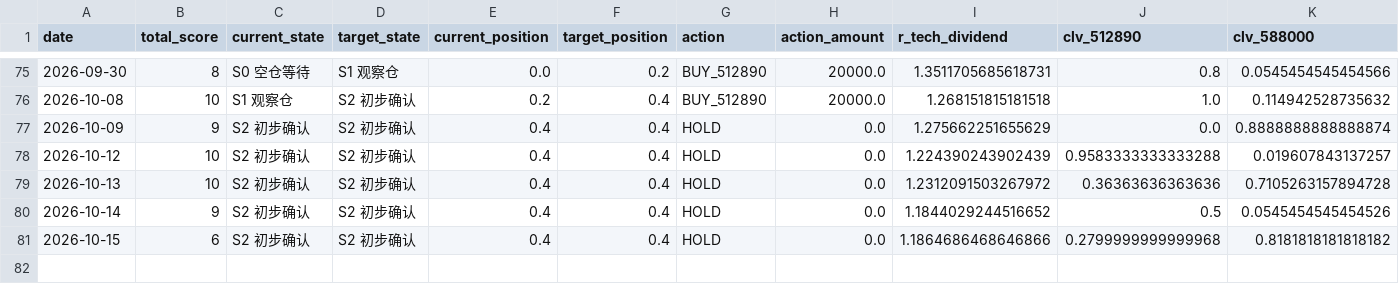
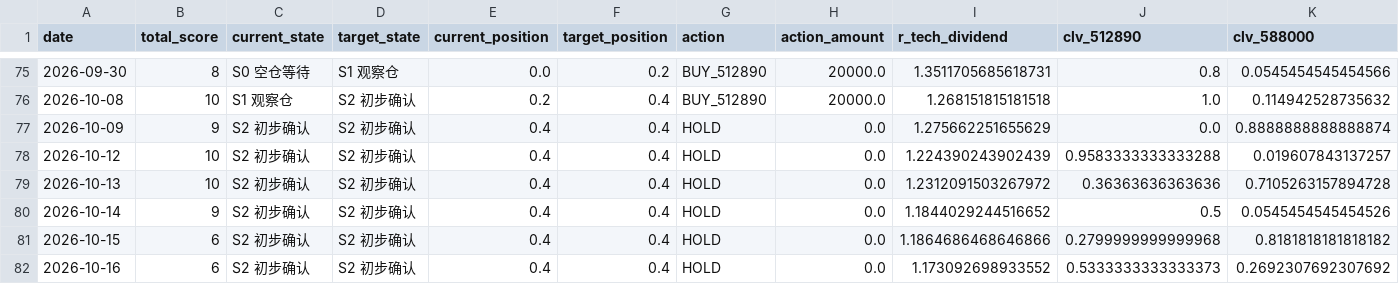
Before and after one commit to AmineSeRaFimmm/512890-dividend-rotation-pwa, a CSV file: data/signal_history.csv, drawn as a sheet; only a part is shown, gaps mark what is left out; rows hold the shown columns only; the diff names each change by its address in the sheet, - before the commit and + after, or states it on an @@ line.

```diff
--- a/data/signal_history.csv
+++ b/data/signal_history.csv
+row 82: 2026-10-16 | 6 | S2 初步确认 | S2 初步确认 | 0.4 | 0.4 | HOLD | 0.0 | 1.173092698933552 | 0.5333333333333373 | 0.2692307692307692
```
Also changed, not shown: data/live_prices.csv, 3 other files.
